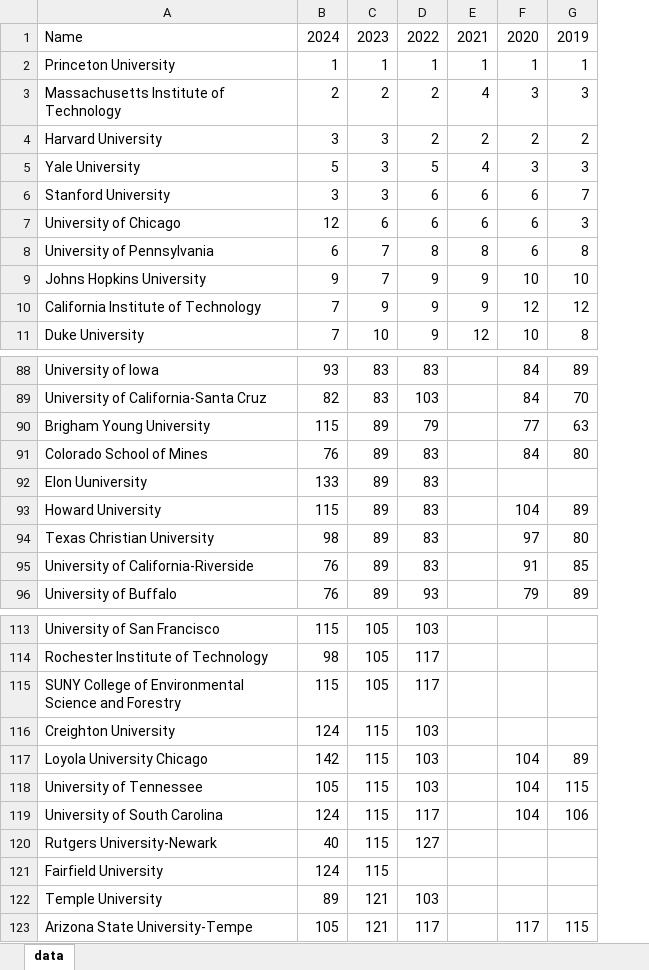
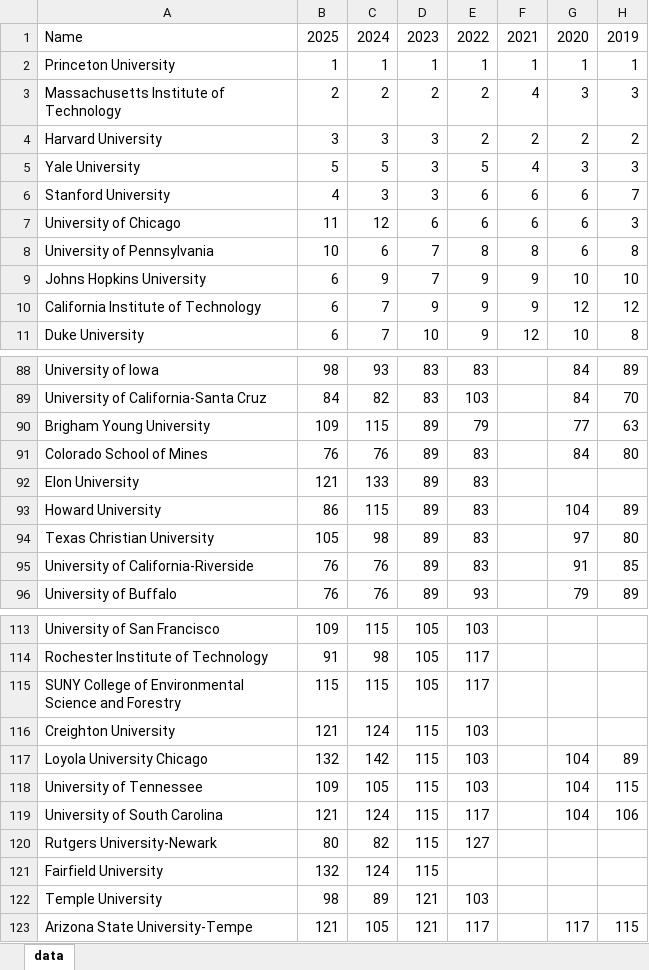
Before and after one commit to frishberg/Archive-of-US-News-College-Rankings, an Excel workbook: data.xlsx, sheet data, drawn as a sheet; only a part is shown, gaps mark what is left out; values as stored, in another font and other column widths than the file's, no borders; addresses are those after the commit; the diff names each change by its address in the sheet, - before the commit and + after, or states it on an @@ line.

```diff
--- a/data.xlsx (sheet data)
+++ b/data.xlsx (sheet data)
+column B, rows 1-11: 2025 | 1 | 2 | 3 | 5 | 4 | 11 | 10 | 6 | 6 | 6; rows 88-96: 98 | 84 | 109 | 76 | 121 | 86 | 105 | 76 | 76; rows 113-123: 109 | 91 | 115 | 121 | 132 | 109 | 121 | 80 | 132 | 98 | 121
-A92: Elon Uuniversity
+A92: Elon University
-C120: 40
+C120: 82
```
Also changed, not shown: 3 other files.
